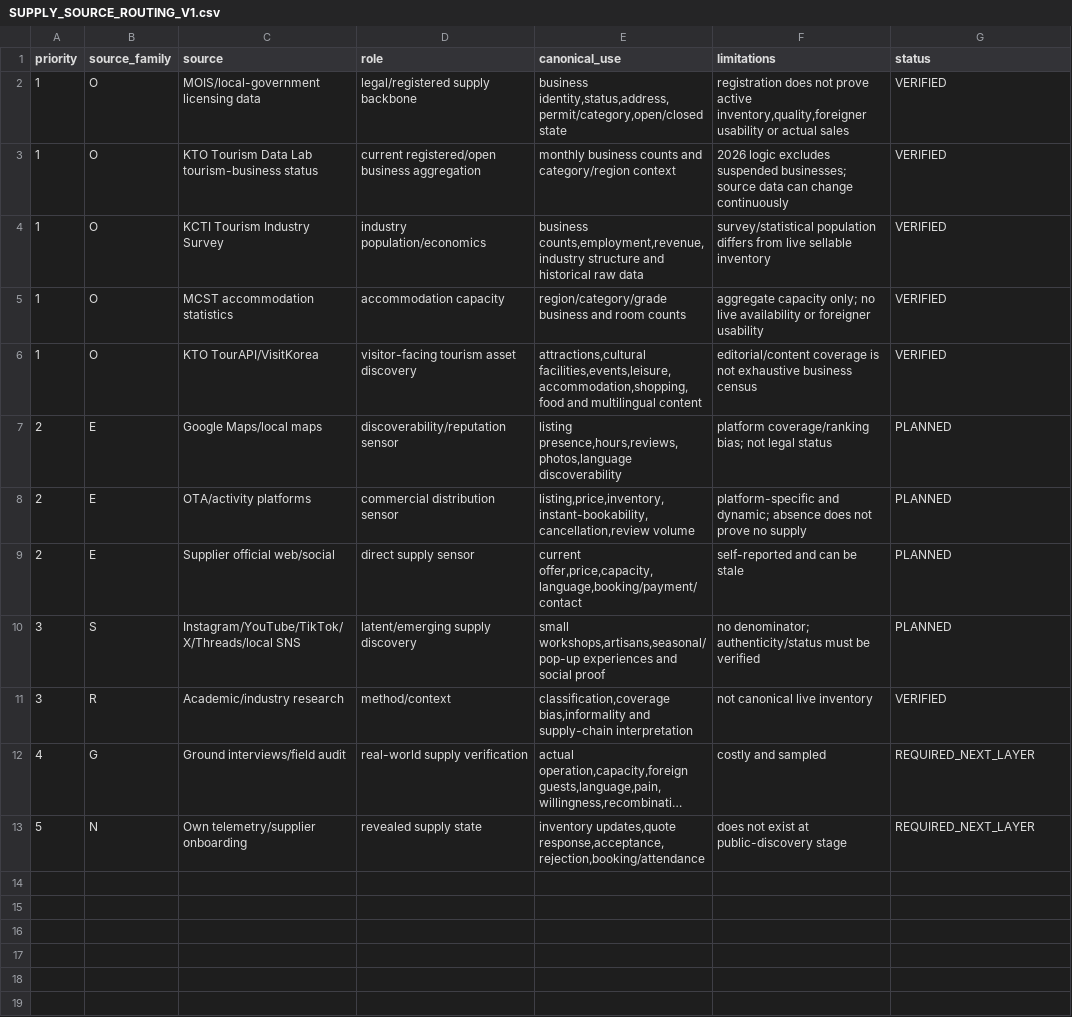
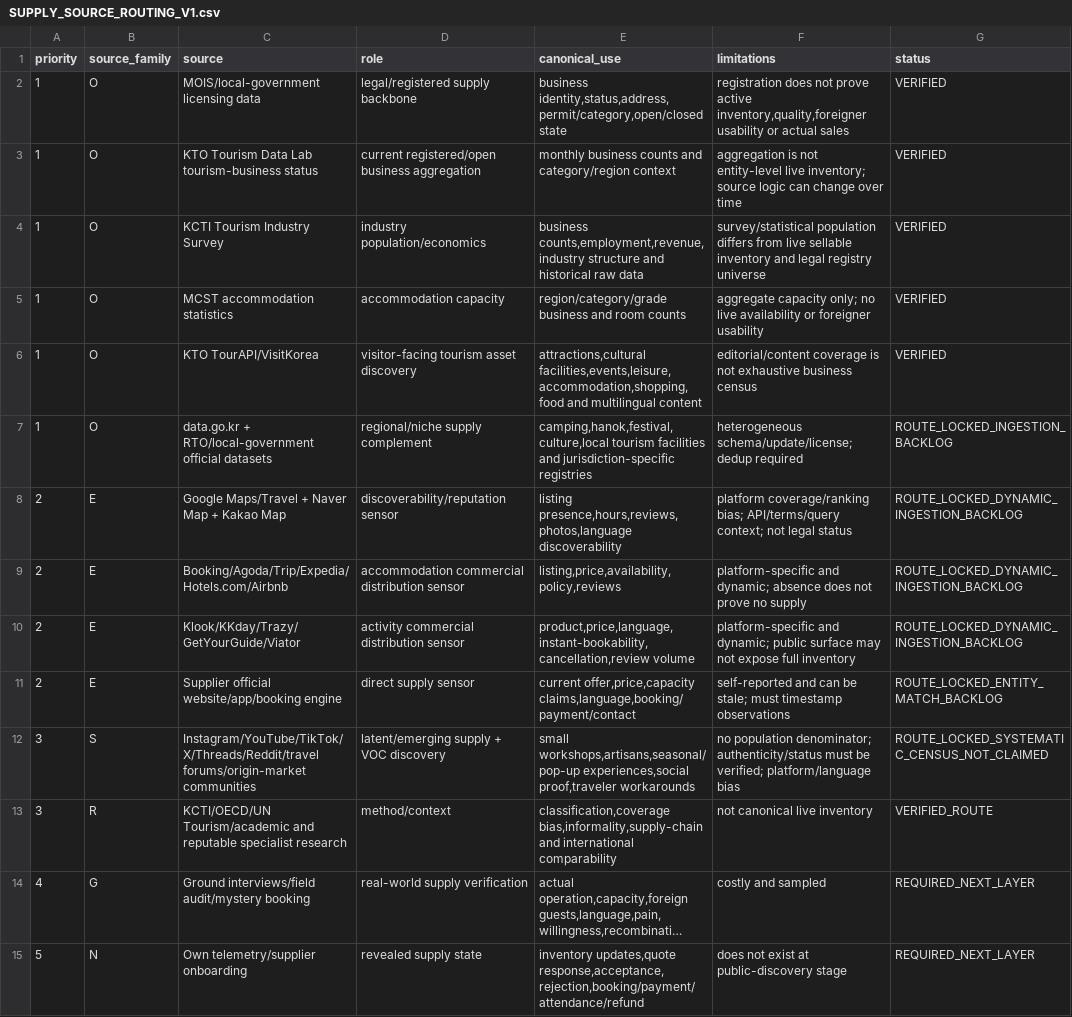
Before and after one commit to fusion3333/fusion, a CSV file: 00_SYSTEM/SUPPLY_SOURCE_ROUTING_V1.csv, drawn as a sheet; long unchanged cells end in …; addresses are those after the commit; the diff names each change by its address in the sheet, - before the commit and + after, or states it on an @@ line.

Commit message:
lock supply OESR routes and separate dynamic ingestion status

```diff
--- a/00_SYSTEM/SUPPLY_SOURCE_ROUTING_V1.csv
+++ b/00_SYSTEM/SUPPLY_SOURCE_ROUTING_V1.csv
-F3 (limitations): 2026 logic excludes suspended businesses; source data can change continuously
+F3 (limitations): aggregation is not entity-level live inventory; source logic can change over time
-F4 (limitations): …sellable inventory
+F4 (limitations): …sellable inventory and legal registry universe
+row 7: 1 | O | data.go.kr + RTO/local-government official datasets | regional/niche supply complement | camping,hanok,festival,culture,local tourism facilities and jurisdiction-specific registries | heterogeneous schema/update/license; dedup required | ROUTE_LOCKED_INGESTION_BACKLOG
-C8 (source): Google Maps/local maps
+C8 (source): Google Maps/Travel + Naver Map + Kakao Map
-F8 (limitations): …coverage/ranking bias; not legal…
+F8 (limitations): …coverage/ranking bias; API/terms/query context; not legal…
-G8:G9 (status): PLANNED
+G8:G9 (status): ROUTE_LOCKED_DYNAMIC_INGESTION_BACKLOG
-C9 (source): OTA/activity platforms
+C9 (source): Booking/Agoda/Trip/Expedia/Hotels.com/Airbnb
-D9 (role): commercial distribution sensor
+D9 (role): accommodation commercial distribution sensor
-E9 (canonical_use): listing,price,inventory,instant-bookability,cancellation,review volume
+E9 (canonical_use): listing,price,availability,policy,reviews
+row 10: 2 | E | Klook/KKday/Trazy/GetYourGuide/Viator | activity commercial distribution sensor | product,price,language,instant-bookability,cancellation,review volume | platform-specific and dynamic; public surface may not expose full inventory | ROUTE_LOCKED_DYNAMIC_INGESTION_BACKLOG
-C11 (source): Supplier official web/social
+C11 (source): Supplier official website/app/booking engine
-E11 (canonical_use): current offer,price,capacity,language,booking/payment/contact
+E11 (canonical_use): current offer,price,capacity claims,language,booking/payment/contact
-F11 (limitations): self-reported and can be stale
+F11 (limitations): self-reported and can be stale; must timestamp observations
-G11 (status): PLANNED
+G11 (status): ROUTE_LOCKED_ENTITY_MATCH_BACKLOG
-C12 (source): Instagram/YouTube/TikTok/X/Threads/local SNS
+C12 (source): Instagram/YouTube/TikTok/X/Threads/Reddit/travel forums/origin-market communities
-D12 (role): latent/emerging supply discovery
+D12 (role): latent/emerging supply + VOC discovery
-E12 (canonical_use): small workshops,artisans,seasonal/pop-up experiences and social proof
+E12 (canonical_use): small workshops,artisans,seasonal/pop-up experiences,social proof,traveler workarounds
-F12 (limitations): no denominator; authenticity/status must be verified
+F12 (limitations): no population denominator; authenticity/status must be verified; platform/language bias
-G12 (status): PLANNED
+G12 (status): ROUTE_LOCKED_SYSTEMATIC_CENSUS_NOT_CLAIMED
-C13 (source): Academic/industry research
+C13 (source): KCTI/OECD/UN Tourism/academic and reputable specialist research
-E13 (canonical_use): classification,coverage bias,informality and supply-chain interpretation
+E13 (canonical_use): classification,coverage bias,informality,supply-chain and international comparability
-G13 (status): VERIFIED
+G13 (status): VERIFIED_ROUTE
-C14 (source): Ground interviews/field audit
+C14 (source): Ground interviews/field audit/mystery booking
-E15 (canonical_use): inventory updates,quote response,acceptance,rejection,booking/attendance
+E15 (canonical_use): inventory updates,quote response,acceptance,rejection,booking/payment/attendance/refund
```
